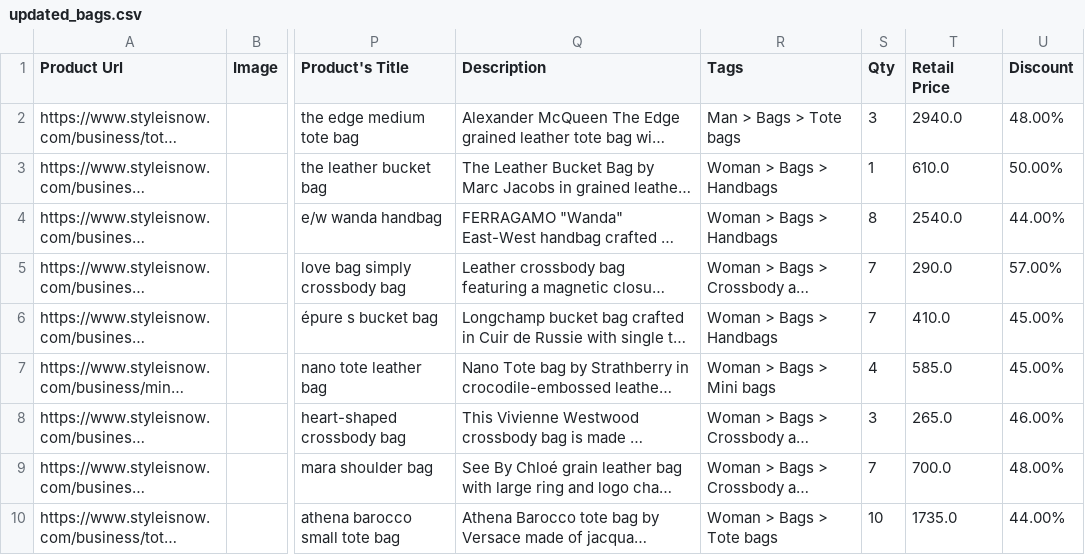
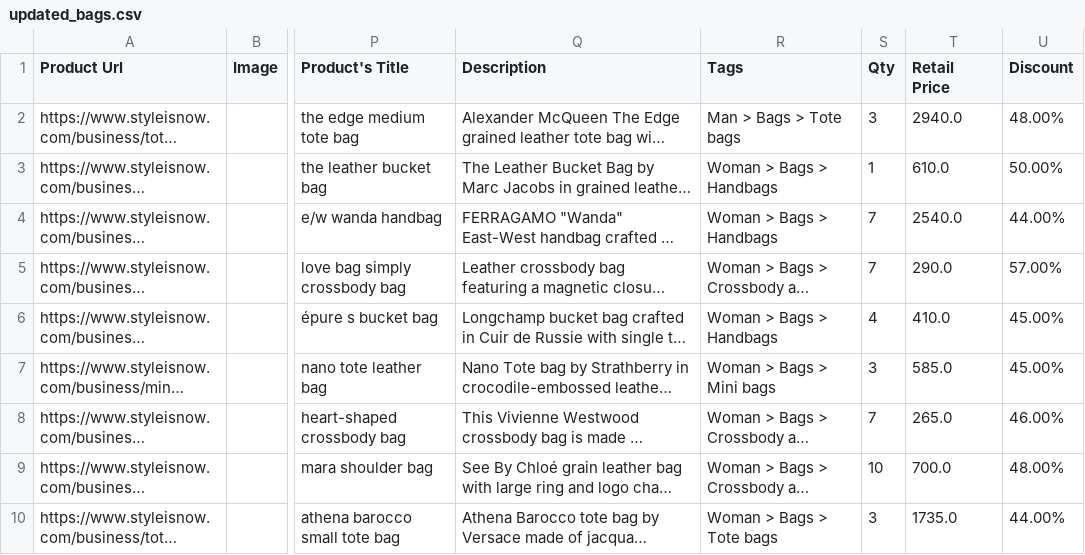
Before and after one commit to dissagaliyeva/shopify_ikonic_update, a CSV file: updated_bags.csv, drawn as a sheet; only a part is shown, gaps mark what is left out; long unchanged cells end in …; the diff covers the shown part only; the diff names each change by its address in the sheet, - before the commit and + after, or states it on an @@ line.

```diff
--- a/updated_bags.csv
+++ b/updated_bags.csv
-S4 (Qty): 8
+S4 (Qty): 7
-S6 (Qty): 7
+S6 (Qty): 4
-S7 (Qty): 4
+S7 (Qty): 3
-S8 (Qty): 3
+S8 (Qty): 7
-S9 (Qty): 7
+S9 (Qty): 10
-S10 (Qty): 10
+S10 (Qty): 3
```
Also changed, not shown: 1 added row, 1 removed row and 1 edited cell elsewhere in this file, 1 other file.
